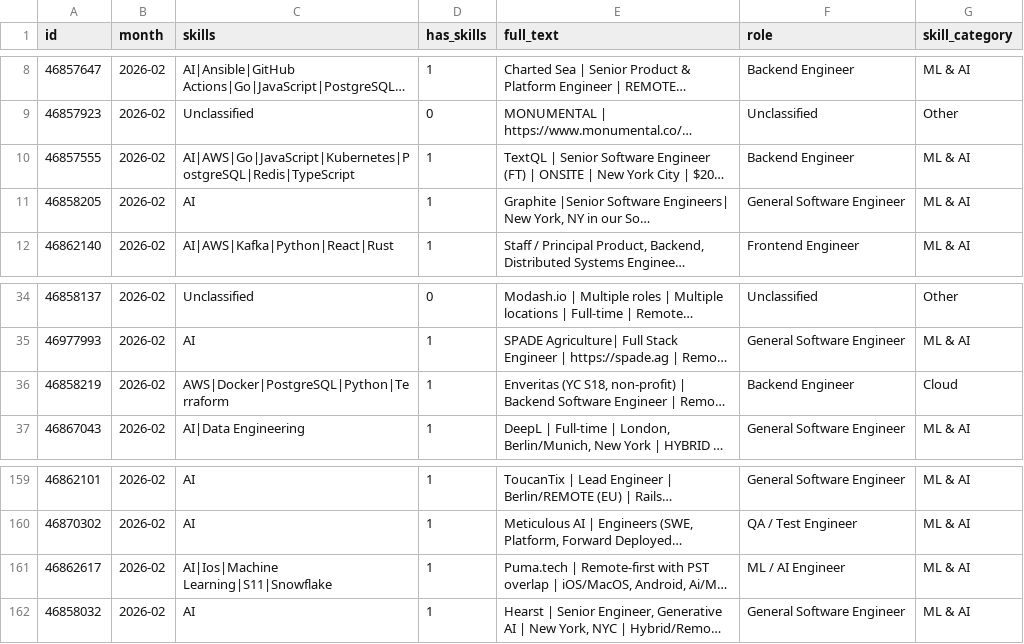
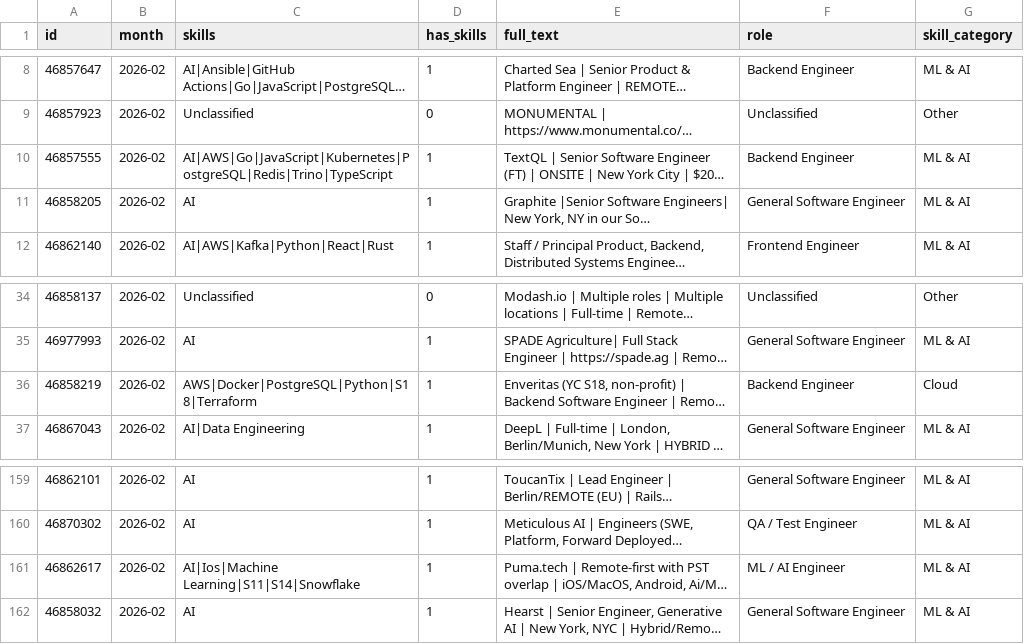
Before and after one commit to ImmnlBayuAgstns/tech-skill-forecaster, a CSV file: data/processed/year=2026/month=02/ml_ready.csv, drawn as a sheet; only a part is shown, gaps mark what is left out; long unchanged cells end in …; the diff names each change by its address in the sheet, - before the commit and + after, or states it on an @@ line.

```diff
--- a/data/processed/year=2026/month=02/ml_ready.csv
+++ b/data/processed/year=2026/month=02/ml_ready.csv
-C10 (skills): AI|AWS|Go|JavaScript|Kubernetes|PostgreSQL|Redis|TypeScript
+C10 (skills): AI|AWS|Go|JavaScript|Kubernetes|PostgreSQL|Redis|Trino|TypeScript
-C36 (skills): AWS|Docker|PostgreSQL|Python|Terraform
+C36 (skills): AWS|Docker|PostgreSQL|Python|S18|Terraform
-C161 (skills): AI|Ios|Machine Learning|S11|Snowflake
+C161 (skills): AI|Ios|Machine Learning|S11|S14|Snowflake
```
Also changed, not shown: data/analysis/forecasts.csv, data/analysis/growth_momentum.csv, 10 other files.
